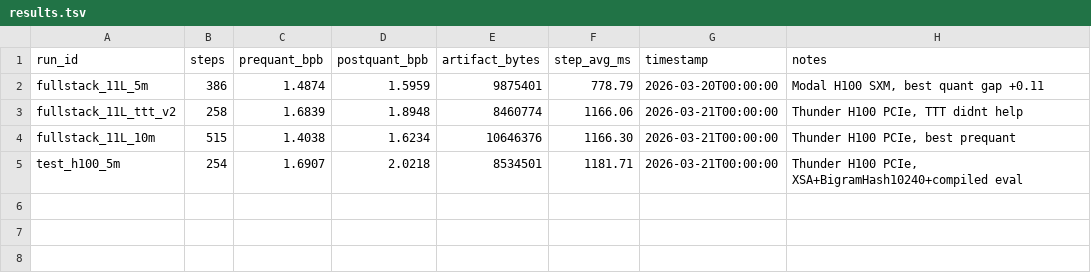
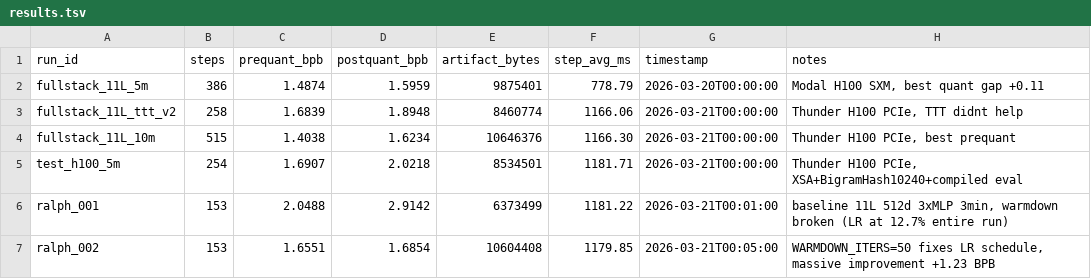
Before and after one commit to lolrazh/parameter-golf, a TSV file: results.tsv, drawn as a sheet; the diff names each change by its address in the sheet, - before the commit and + after, or states it on an @@ line.

```diff
--- a/results.tsv
+++ b/results.tsv
+row 6: ralph_001 | 153 | 2.0488 | 2.9142 | 6373499 | 1181.22 | 2026-03-21T00:01:00 | baseline 11L 512d 3xMLP 3min, warmdown broken (LR at 12.7% entire run)
+row 7: ralph_002 | 153 | 1.6551 | 1.6854 | 10604408 | 1179.85 | 2026-03-21T00:05:00 | WARMDOWN_ITERS=50 fixes LR schedule, massive improvement +1.23 BPB
```
